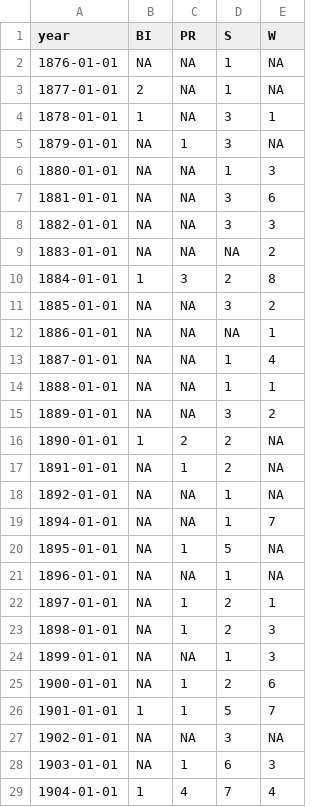
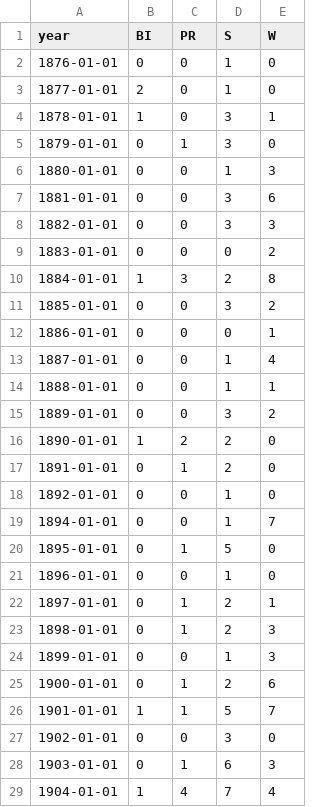
Before and after one commit to tillgrallert/censorship_data, a CSV file: csv/censorship_by-year.csv, drawn as a sheet; only a part is shown; the diff covers the shown part only.

```diff
--- a/csv/censorship_by-year.csv
+++ b/csv/censorship_by-year.csv
@@ -1,29 +1,29 @@
 "year","BI","PR","S","W"
-1876-01-01,NA,NA,1,NA
-1877-01-01,2,NA,1,NA
-1878-01-01,1,NA,3,1
-1879-01-01,NA,1,3,NA
-1880-01-01,NA,NA,1,3
-1881-01-01,NA,NA,3,6
-1882-01-01,NA,NA,3,3
-1883-01-01,NA,NA,NA,2
+1876-01-01,0,0,1,0
+1877-01-01,2,0,1,0
+1878-01-01,1,0,3,1
+1879-01-01,0,1,3,0
+1880-01-01,0,0,1,3
+1881-01-01,0,0,3,6
+1882-01-01,0,0,3,3
+1883-01-01,0,0,0,2
 1884-01-01,1,3,2,8
-1885-01-01,NA,NA,3,2
-1886-01-01,NA,NA,NA,1
-1887-01-01,NA,NA,1,4
-1888-01-01,NA,NA,1,1
-1889-01-01,NA,NA,3,2
-1890-01-01,1,2,2,NA
-1891-01-01,NA,1,2,NA
-1892-01-01,NA,NA,1,NA
-1894-01-01,NA,NA,1,7
-1895-01-01,NA,1,5,NA
-1896-01-01,NA,NA,1,NA
-1897-01-01,NA,1,2,1
-1898-01-01,NA,1,2,3
-1899-01-01,NA,NA,1,3
-1900-01-01,NA,1,2,6
+1885-01-01,0,0,3,2
+1886-01-01,0,0,0,1
+1887-01-01,0,0,1,4
+1888-01-01,0,0,1,1
+1889-01-01,0,0,3,2
+1890-01-01,1,2,2,0
+1891-01-01,0,1,2,0
+1892-01-01,0,0,1,0
+1894-01-01,0,0,1,7
+1895-01-01,0,1,5,0
+1896-01-01,0,0,1,0
+1897-01-01,0,1,2,1
+1898-01-01,0,1,2,3
+1899-01-01,0,0,1,3
+1900-01-01,0,1,2,6
 1901-01-01,1,1,5,7
-1902-01-01,NA,NA,3,NA
-1903-01-01,NA,1,6,3
+1902-01-01,0,0,3,0
+1903-01-01,0,1,6,3
 1904-01-01,1,4,7,4
```
Also changed, not shown: 21 edited cells elsewhere in this file, csv/censorship_by-periodical.csv.
